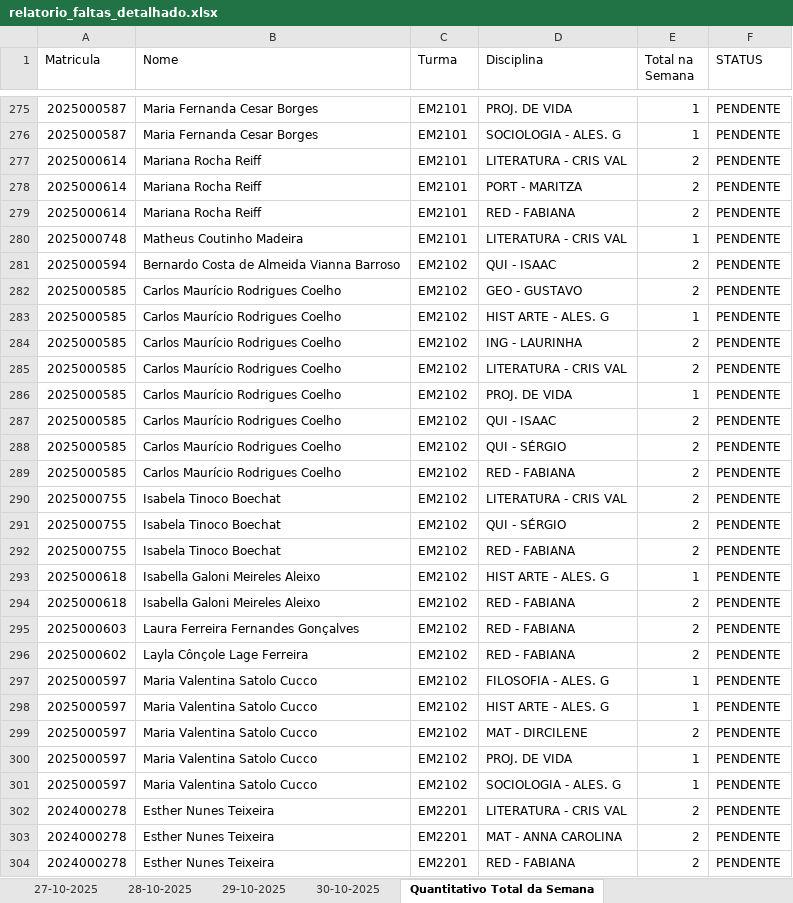
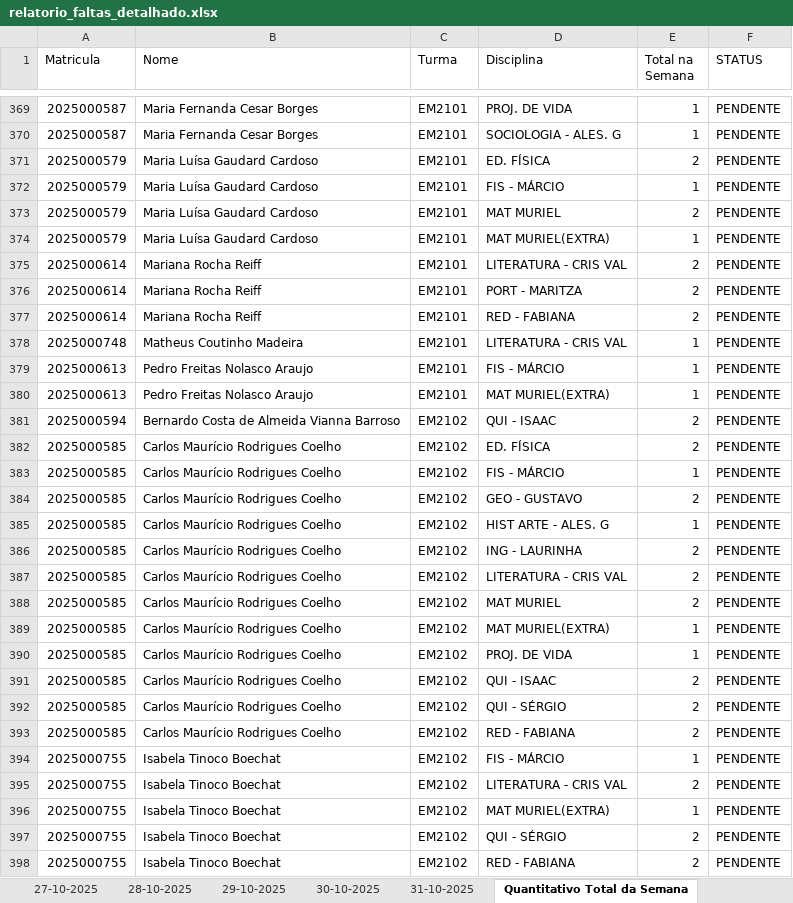
Before and after one commit to rcmnzs/frequencia, an Excel workbook: relatorios/relatorio_faltas_detalhado.xlsx, sheet Quantitativo Total da Semana, drawn as a sheet; only a part is shown, gaps mark what is left out; the shorter side is filled out with more unchanged rows; values as stored, in another font and other column widths than the file's, no cell formats; conditional formats not drawn; the diff covers the shown part only; the diff names each change by its address in the sheet, - before the commit and + after, or states it on an @@ line.

```diff
--- a/relatorios/relatorio_faltas_detalhado.xlsx (sheet Quantitativo Total da Semana)
+++ b/relatorios/relatorio_faltas_detalhado.xlsx (sheet Quantitativo Total da Semana)
+sheet tab: 31-10-2025
+row 371: 2025000579 | Maria Luísa Gaudard Cardoso | EM2101 | ED. FÍSICA | 2 | PENDENTE
+row 372: 2025000579 | Maria Luísa Gaudard Cardoso | EM2101 | FIS - MÁRCIO | 1 | PENDENTE
+row 373: 2025000579 | Maria Luísa Gaudard Cardoso | EM2101 | MAT MURIEL | 2 | PENDENTE
+row 374: 2025000579 | Maria Luísa Gaudard Cardoso | EM2101 | MAT MURIEL(EXTRA) | 1 | PENDENTE
+row 379: 2025000613 | Pedro Freitas Nolasco Araujo | EM2101 | FIS - MÁRCIO | 1 | PENDENTE
+row 380: 2025000613 | Pedro Freitas Nolasco Araujo | EM2101 | MAT MURIEL(EXTRA) | 1 | PENDENTE
+row 382: 2025000585 | Carlos Maurício Rodrigues Coelho | EM2102 | ED. FÍSICA | 2 | PENDENTE
+row 383: 2025000585 | Carlos Maurício Rodrigues Coelho | EM2102 | FIS - MÁRCIO | 1 | PENDENTE
+row 388: 2025000585 | Carlos Maurício Rodrigues Coelho | EM2102 | MAT MURIEL | 2 | PENDENTE
+row 389: 2025000585 | Carlos Maurício Rodrigues Coelho | EM2102 | MAT MURIEL(EXTRA) | 1 | PENDENTE
+row 394: 2025000755 | Isabela Tinoco Boechat | EM2102 | FIS - MÁRCIO | 1 | PENDENTE
+row 396: 2025000755 | Isabela Tinoco Boechat | EM2102 | MAT MURIEL(EXTRA) | 1 | PENDENTE
```
Also changed, not shown: 119 added rows, 2 removed rows and 2 edited cells elsewhere in this sheet, sheet 30-10-2025, cell formats, 4 other files.
